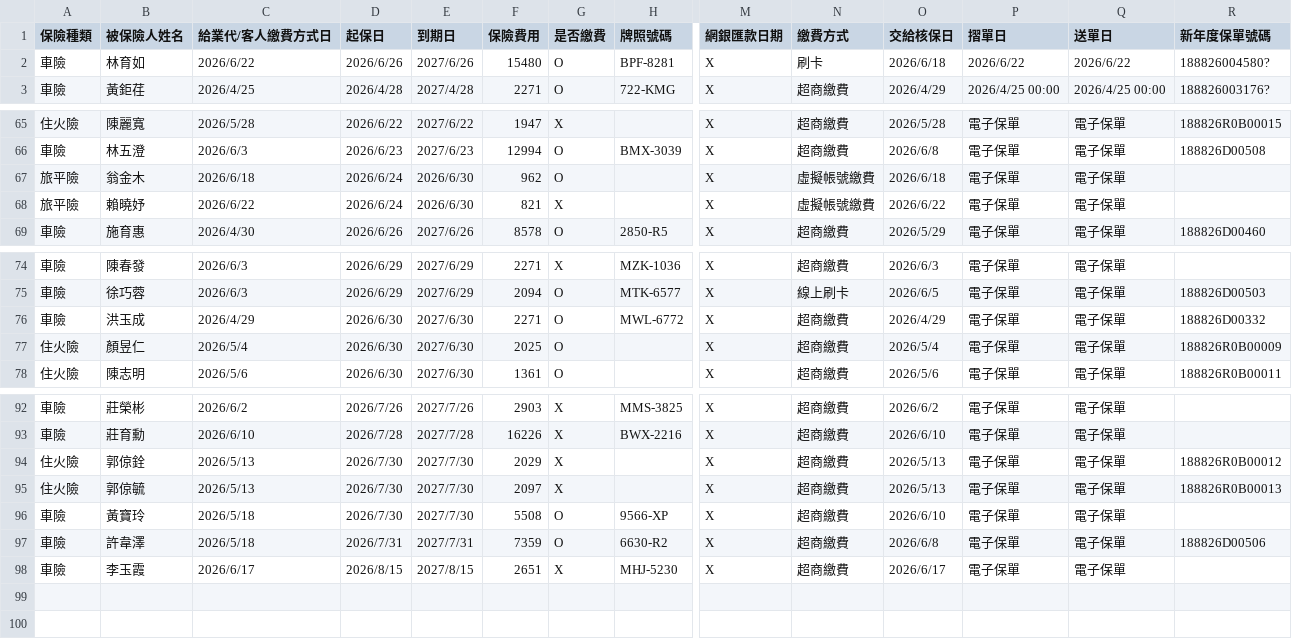
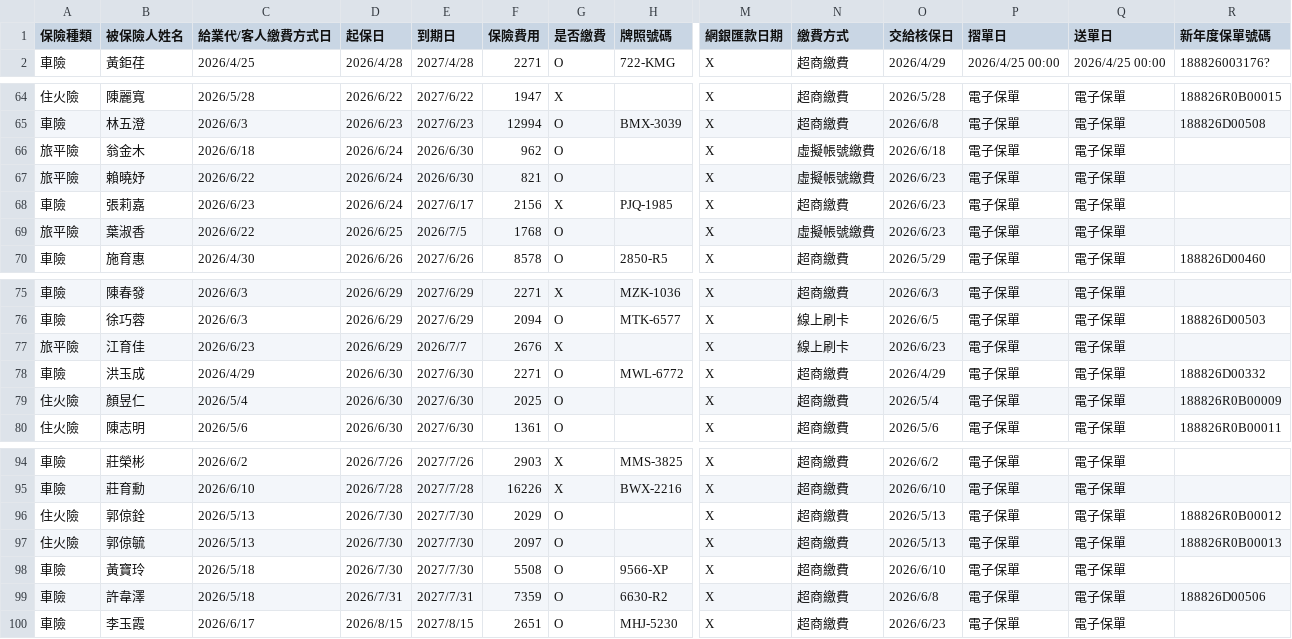
Before and after one commit to ShiauHa-insurance-management-system/insurance_app, a CSV file: prog_db.csv, drawn as a sheet; only a part is shown, gaps mark what is left out; removed rows and columns are numbered as before the commit, all else as after; rows hold the shown columns only; the diff names each change by its address in the sheet, - before the commit and + after, or states it on an @@ line.

Commit message:
Add files via upload

```diff
--- a/prog_db.csv
+++ b/prog_db.csv
-row 2: 車險 | 林育如 | 2026/6/22 | 2026/6/26 | 2027/6/26 | 15480 | O | BPF-8281 | X | 刷卡 | 2026/6/18 | 2026/6/22 | 2026/6/22 | 188826004580?
-G67 (是否繳費): X
+G67 (是否繳費): O
-O67 (交給核保日): 2026/6/22
+O67 (交給核保日): 2026/6/23
+row 68: 車險 | 張莉嘉 | 2026/6/23 | 2026/6/24 | 2027/6/17 | 2156 | X | PJQ-1985 | X | 超商繳費 | 2026/6/23 | 電子保單 | 電子保單
+row 69: 旅平險 | 葉淑香 | 2026/6/22 | 2026/6/25 | 2026/7/5 | 1768 | O |  | X | 虛擬帳號繳費 | 2026/6/23 | 電子保單 | 電子保單
+row 77: 旅平險 | 江育佳 | 2026/6/23 | 2026/6/29 | 2026/7/7 | 2676 | X |  | X | 線上刷卡 | 2026/6/23 | 電子保單 | 電子保單
-G96:G97 (是否繳費): X
+G96:G97 (是否繳費): O
-G100 (是否繳費): X
+G100 (是否繳費): O
-O100 (交給核保日): 2026/6/17
+O100 (交給核保日): 2026/6/23
```
